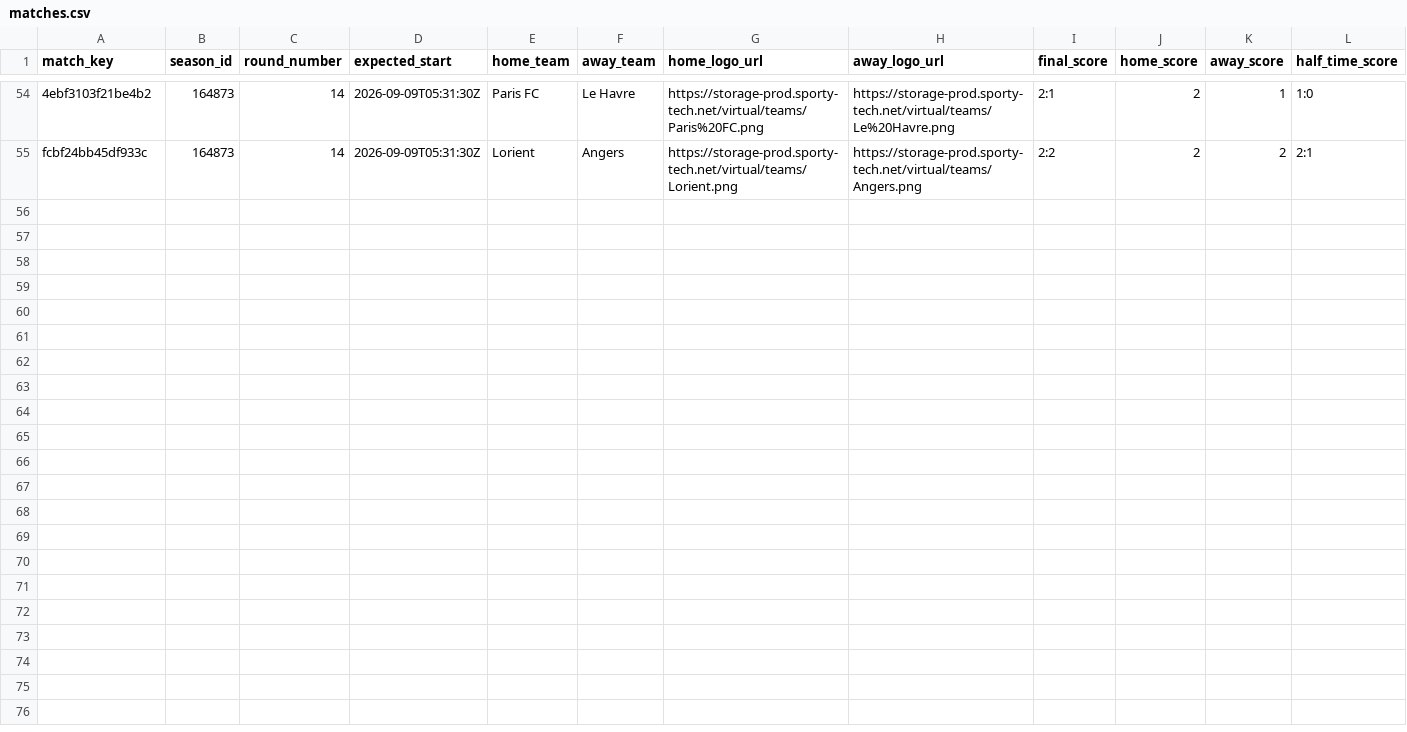
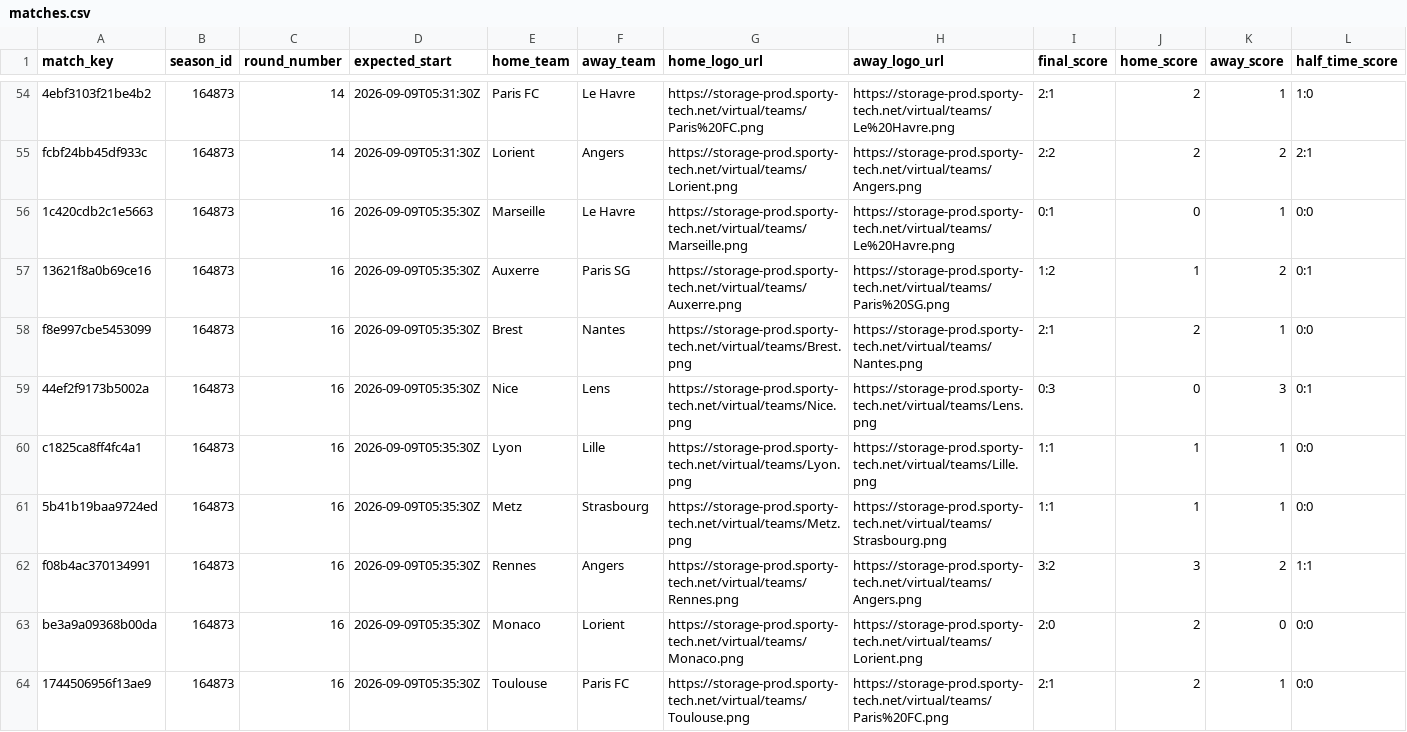
Before and after one commit to michaeldiary77-sys/virtual-leagues-collector, a CSV file: data/8042_french-league/matches.csv, drawn as a sheet; only a part is shown, gaps mark what is left out; rows hold the shown columns only; the diff names each change by its address in the sheet, - before the commit and + after, or states it on an @@ line.

```diff
--- a/data/8042_french-league/matches.csv
+++ b/data/8042_french-league/matches.csv
+row 56: 1c420cdb2c1e5663 | 164873 | 16 | 2026-09-09T05:35:30Z | Marseille | Le Havre | https://storage-prod.sporty-tech.net/virtual/teams/Marseille.png | https://storage-prod.sporty-tech.net/virtual/teams/Le%20Havre.png | 0:1 | 0 | 1 | 0:0
+row 57: 13621f8a0b69ce16 | 164873 | 16 | 2026-09-09T05:35:30Z | Auxerre | Paris SG | https://storage-prod.sporty-tech.net/virtual/teams/Auxerre.png | https://storage-prod.sporty-tech.net/virtual/teams/Paris%20SG.png | 1:2 | 1 | 2 | 0:1
+row 58: f8e997cbe5453099 | 164873 | 16 | 2026-09-09T05:35:30Z | Brest | Nantes | https://storage-prod.sporty-tech.net/virtual/teams/Brest.png | https://storage-prod.sporty-tech.net/virtual/teams/Nantes.png | 2:1 | 2 | 1 | 0:0
+row 59: 44ef2f9173b5002a | 164873 | 16 | 2026-09-09T05:35:30Z | Nice | Lens | https://storage-prod.sporty-tech.net/virtual/teams/Nice.png | https://storage-prod.sporty-tech.net/virtual/teams/Lens.png | 0:3 | 0 | 3 | 0:1
+row 60: c1825ca8ff4fc4a1 | 164873 | 16 | 2026-09-09T05:35:30Z | Lyon | Lille | https://storage-prod.sporty-tech.net/virtual/teams/Lyon.png | https://storage-prod.sporty-tech.net/virtual/teams/Lille.png | 1:1 | 1 | 1 | 0:0
+row 61: 5b41b19baa9724ed | 164873 | 16 | 2026-09-09T05:35:30Z | Metz | Strasbourg | https://storage-prod.sporty-tech.net/virtual/teams/Metz.png | https://storage-prod.sporty-tech.net/virtual/teams/Strasbourg.png | 1:1 | 1 | 1 | 0:0
+row 62: f08b4ac370134991 | 164873 | 16 | 2026-09-09T05:35:30Z | Rennes | Angers | https://storage-prod.sporty-tech.net/virtual/teams/Rennes.png | https://storage-prod.sporty-tech.net/virtual/teams/Angers.png | 3:2 | 3 | 2 | 1:1
+row 63: be3a9a09368b00da | 164873 | 16 | 2026-09-09T05:35:30Z | Monaco | Lorient | https://storage-prod.sporty-tech.net/virtual/teams/Monaco.png | https://storage-prod.sporty-tech.net/virtual/teams/Lorient.png | 2:0 | 2 | 0 | 0:0
+row 64: 1744506956f13ae9 | 164873 | 16 | 2026-09-09T05:35:30Z | Toulouse | Paris FC | https://storage-prod.sporty-tech.net/virtual/teams/Toulouse.png | https://storage-prod.sporty-tech.net/virtual/teams/Paris%20FC.png | 2:1 | 2 | 1 | 0:0
```
Also changed, not shown: data/8043_german-league/matches.csv, data/8044_portuguese-league/matches.csv, 32 other files.
